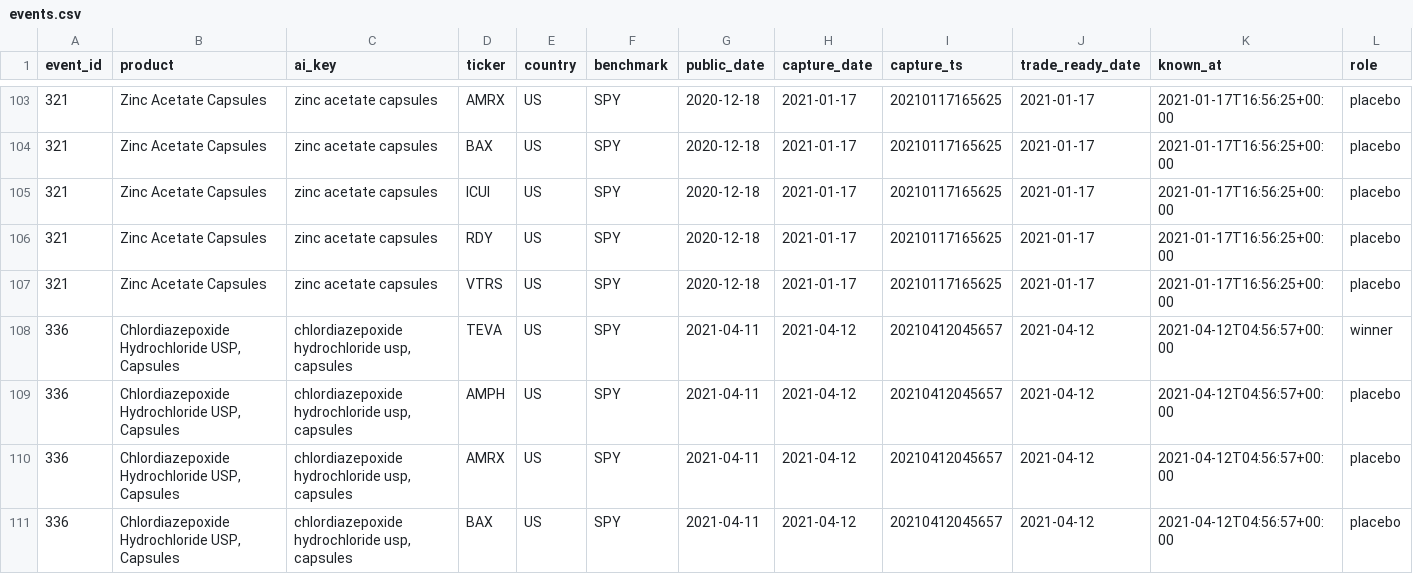
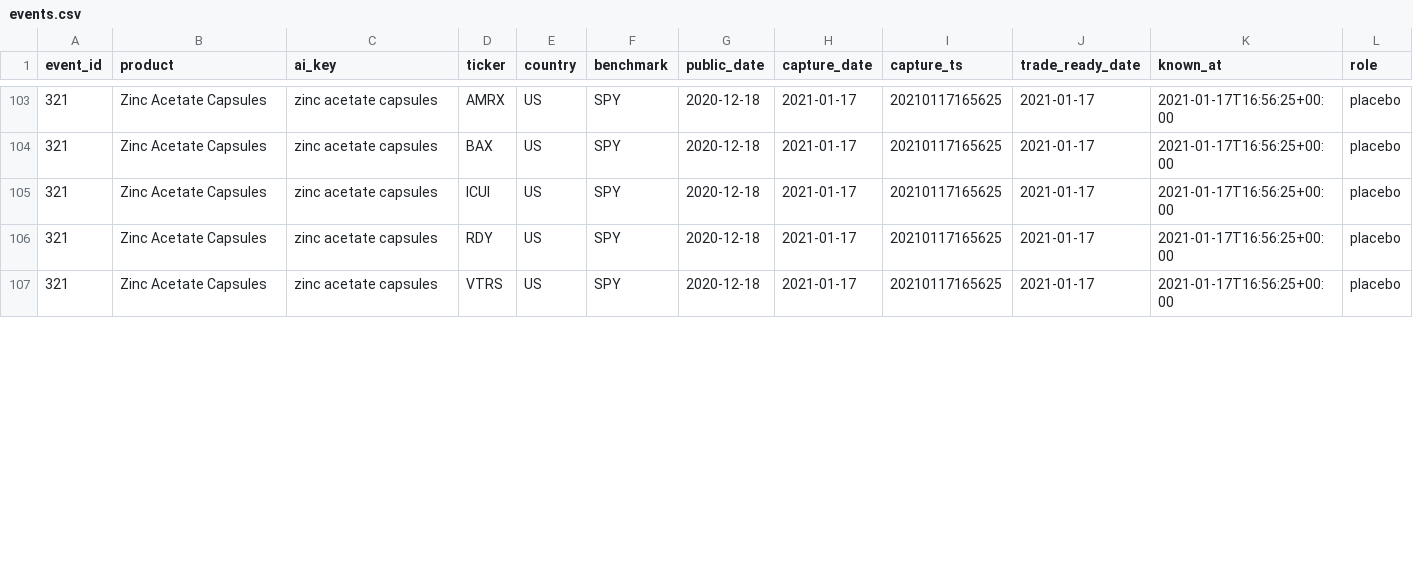
Before and after one commit to AIForge10/BackFill, a CSV file: data/processed/backfill/primary/events.csv, drawn as a sheet; only a part is shown, gaps mark what is left out; rows hold the shown columns only; the diff covers the shown part only; the diff names each change by its address in the sheet, - before the commit and + after, or states it on an @@ line.

Commit message:
Data: rebuild the US primary evidence ledger from the refreshed suppliers
Re-ran run_all.py --prepare-only on the 60,851-row supplier table. No prices
loaded, no returns, no holdout data.

US primary: 24 winner events and 26 winner positions (was 25 and 27), with
139 control positions. With more captures on disk, one event's chosen page
(latest capture in the prior 30 days, else first in the next 30) moved closer
to its shortage date, and under the same fixed rule that event no longer
qualifies. attrition.csv lists every dropped event and supplier with its reason.

```diff
--- a/data/processed/backfill/primary/events.csv
+++ b/data/processed/backfill/primary/events.csv
-row 108: 336 | Chlordiazepoxide Hydrochloride USP, Capsules | chlordiazepoxide hydrochloride usp, capsules | TEVA | US | SPY | 2021-04-11 | 2021-04-12 | 20210412045657 | 2021-04-12 | 2021-04-12T04:56:57+00:00 | winner
-row 109: 336 | Chlordiazepoxide Hydrochloride USP, Capsules | chlordiazepoxide hydrochloride usp, capsules | AMPH | US | SPY | 2021-04-11 | 2021-04-12 | 20210412045657 | 2021-04-12 | 2021-04-12T04:56:57+00:00 | placebo
-row 110: 336 | Chlordiazepoxide Hydrochloride USP, Capsules | chlordiazepoxide hydrochloride usp, capsules | AMRX | US | SPY | 2021-04-11 | 2021-04-12 | 20210412045657 | 2021-04-12 | 2021-04-12T04:56:57+00:00 | placebo
-row 111: 336 | Chlordiazepoxide Hydrochloride USP, Capsules | chlordiazepoxide hydrochloride usp, capsules | BAX | US | SPY | 2021-04-11 | 2021-04-12 | 20210412045657 | 2021-04-12 | 2021-04-12T04:56:57+00:00 | placebo
```
Also changed, not shown: 3 removed rows and 32 edited cells elsewhere in this file, data/processed/backfill/primary/attrition.csv, data/processed/backfill/primary/attrition_summary.csv, 1 other file.
